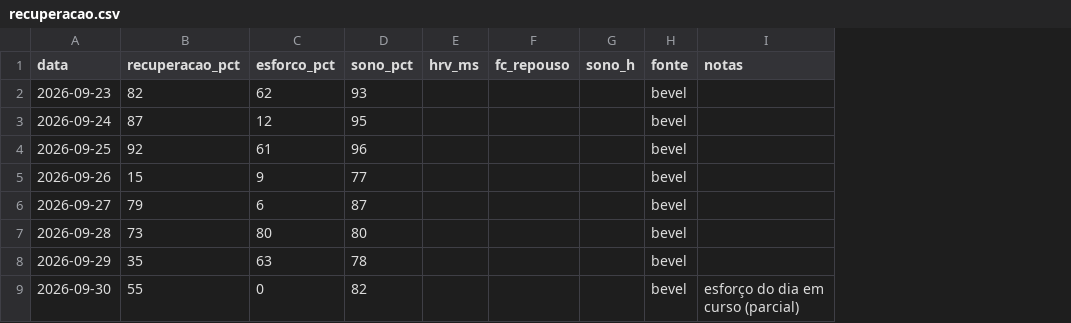
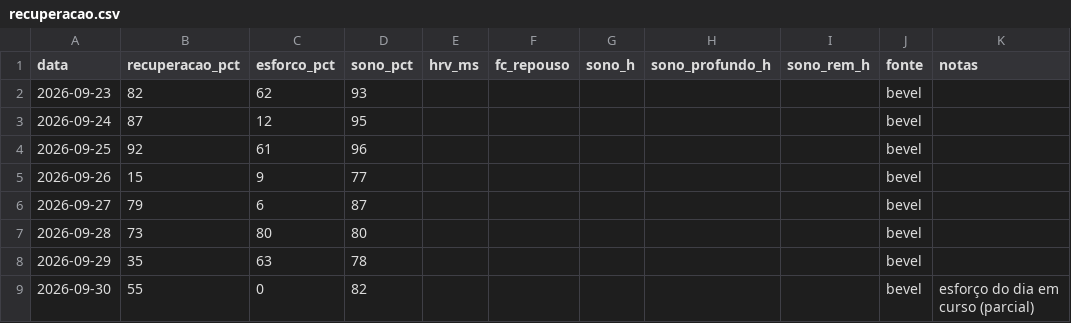
Before and after one commit to jivagomenezes/fitness-log, a CSV file: data/recuperacao.csv, drawn as a sheet; the diff names each change by its address in the sheet, - before the commit and + after, or states it on an @@ line.

```diff
--- a/data/recuperacao.csv
+++ b/data/recuperacao.csv
+column H (sono_profundo_h), empty
+column I (sono_rem_h), empty
```
Also changed, not shown: 29 other files.
